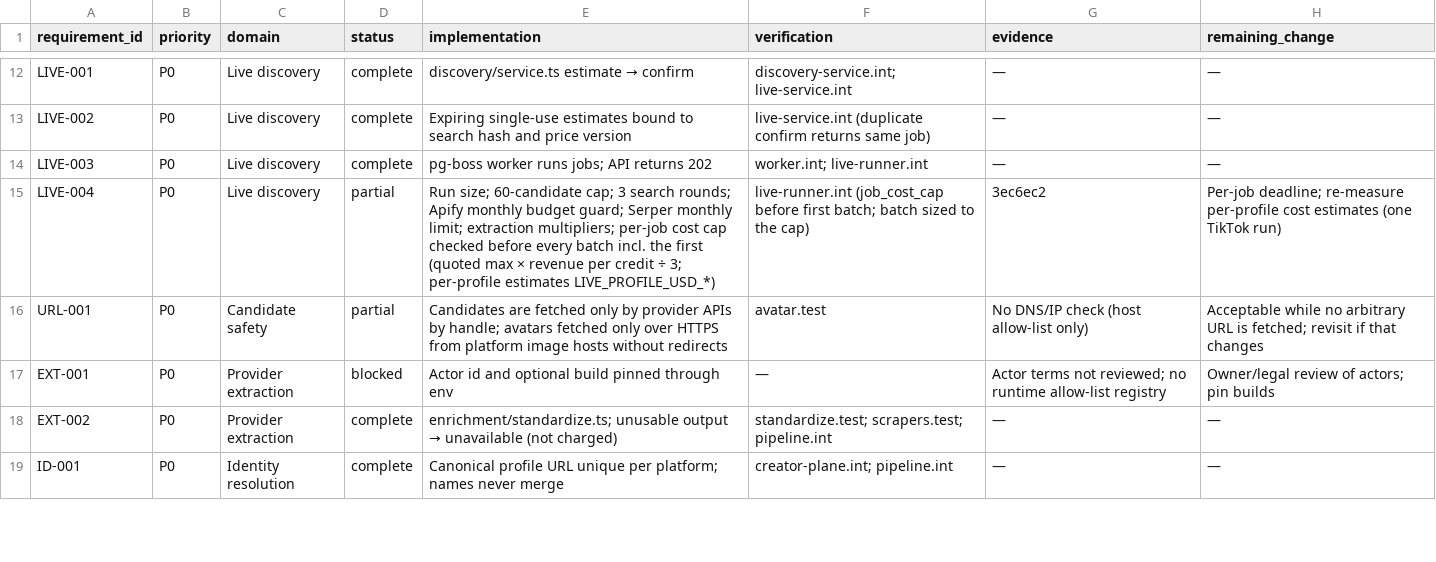
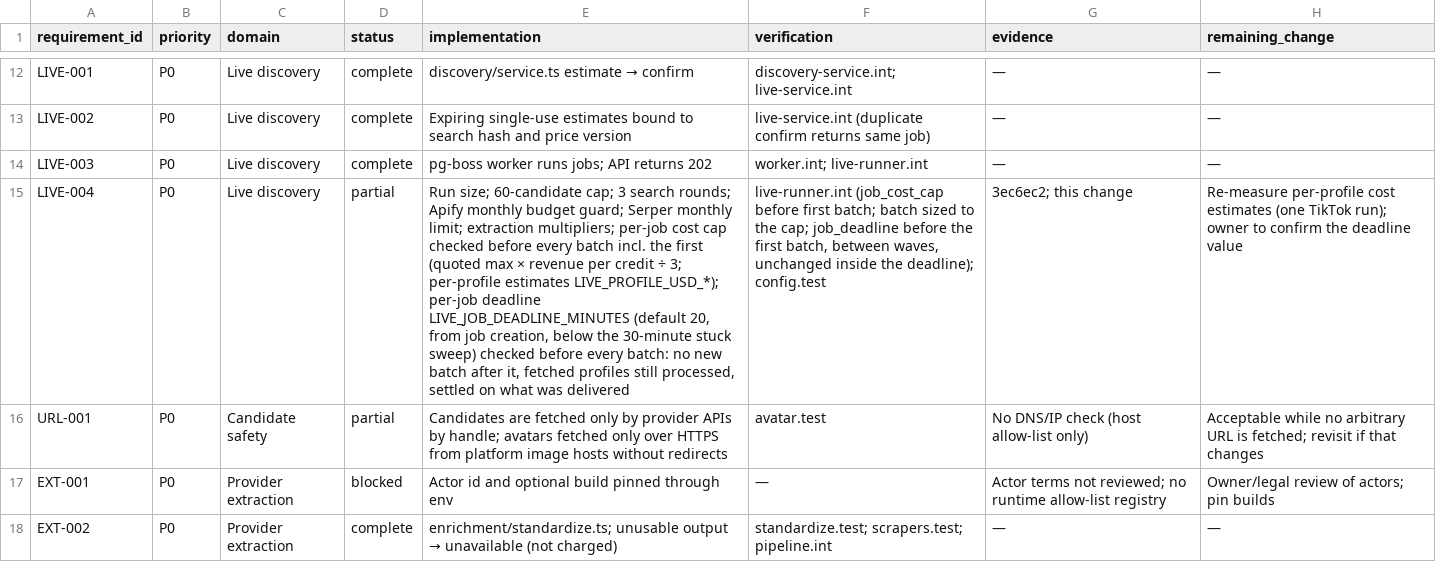
Before and after one commit to alisaadkhan/OMEGA, a CSV file: docs/readiness/traceability.csv, drawn as a sheet; only a part is shown, gaps mark what is left out; the shorter side is filled out with more unchanged rows; the diff names each change by its address in the sheet, - before the commit and + after, or states it on an @@ line.

Commit message:
Live discovery: per-job deadline (LIVE-004); E2E check for match explanations (CAT-005)
- LIVE_JOB_DEADLINE_MINUTES (default 20, provisional): measured from job creation like the 30-minute
  stuck-job sweep, checked before every extraction batch. After it no new batch starts; profiles
  already fetched (paid) are still processed; the run settles normally on what it delivered, and the
  trail records job_deadline for candidates not extracted. Wired in the worker.
- Tests: live-runner.int (deadline before the first batch: nothing fetched or charged; deadline
  between waves: first-wave creators kept and charged only those; inside the deadline unchanged);
  config.test.
- E2E journey: each result explains where the query matched and the card shows it. Three consecutive
  runs 76/76 (cat005b-1..3) after migrating mushin_e2e_template to 0034.
- Traceability LIVE-004; E2E report section.

Targeted tests on mushin_test_claude: discovery, worker, core 164 passed, 3 skipped (live).

```diff
--- a/docs/readiness/traceability.csv
+++ b/docs/readiness/traceability.csv
-E15 (implementation): …per-profile estimates LIVE_PROFILE_USD_*)
+E15 (implementation): …per-profile estimates LIVE_PROFILE_USD_*); per-job deadline LIVE_JOB_DEADLINE_MINUTES (default 20, from job creation, below the 30-minute stuck sweep) checked before every batch: no new batch after it, fetched profiles still processed, settled on what was delivered
-F15 (verification): …to the cap)
+F15 (verification): …to the cap; job_deadline before the first batch, between waves, unchanged inside the deadline); config.test
-G15 (evidence): 3ec6ec2
+G15 (evidence): 3ec6ec2; this change
-H15 (remaining_change): Per-job deadline; re-measure per-profile cost estimates (one TikTok run)
+H15 (remaining_change): Re-measure per-profile cost estimates (one TikTok run); owner to confirm the deadline value
```
Also changed, not shown: 7 other files.
